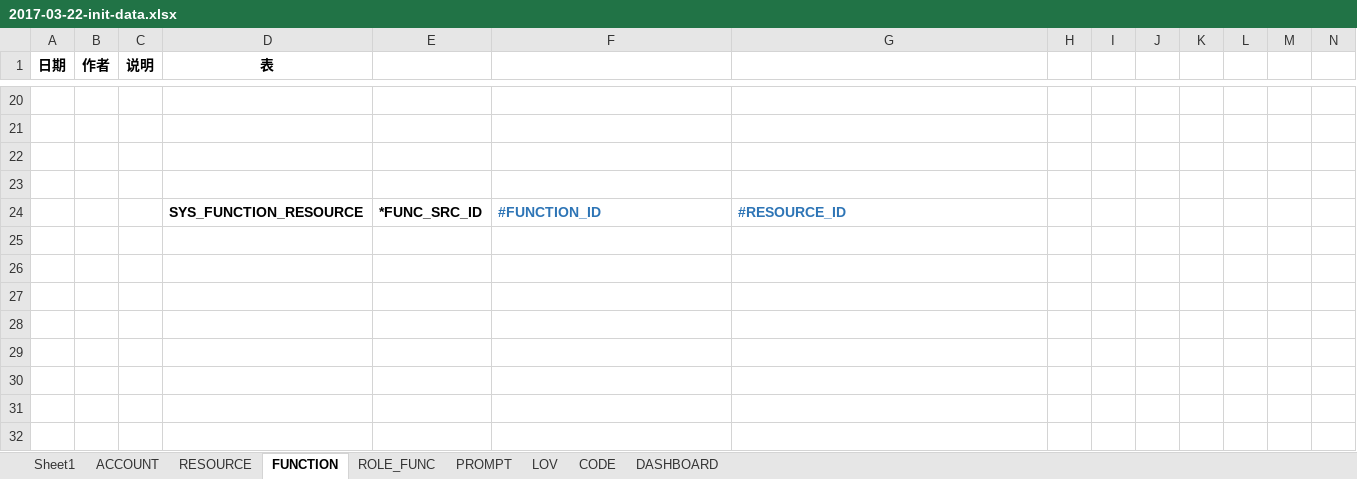
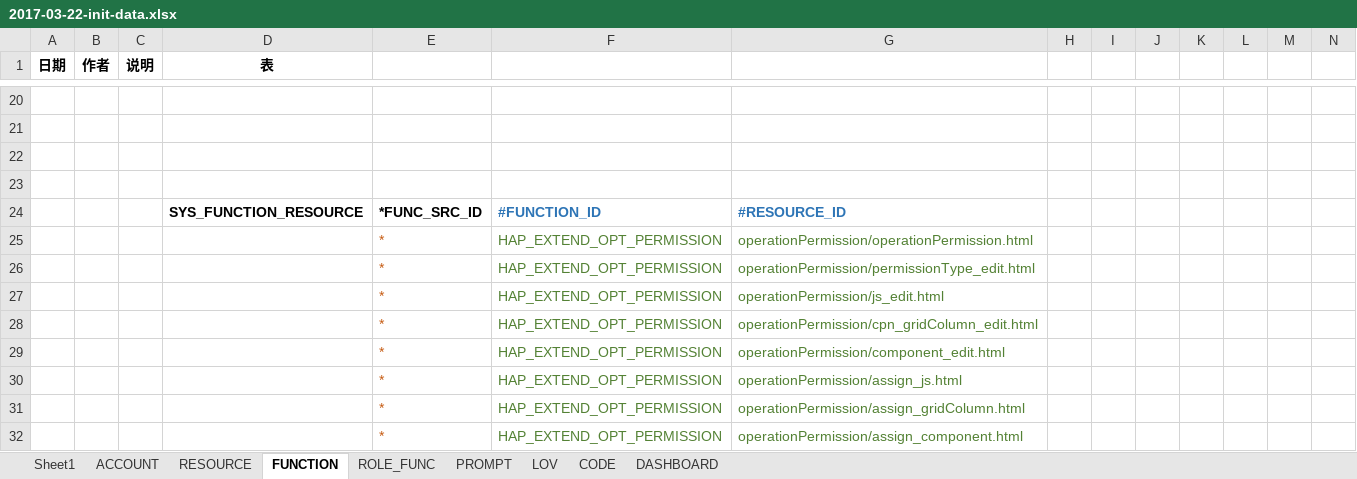
Before and after one commit to liuneng1994/HAP_ext, an Excel workbook: core-db/src/main/java/hap/extend/core/db/data/2017-03-22-init-data.xlsx, sheet FUNCTION, drawn as a sheet; only a part is shown, gaps mark what is left out; values as stored, in another font and other column widths than the file's, no borders; rows hold the shown columns only; the diff names each change by its address in the sheet, - before the commit and + after, or states it on an @@ line.

```diff
--- a/core-db/src/main/java/hap/extend/core/db/data/2017-03-22-init-data.xlsx (sheet FUNCTION)
+++ b/core-db/src/main/java/hap/extend/core/db/data/2017-03-22-init-data.xlsx (sheet FUNCTION)
+row 25:  |  |  |  | * | HAP_EXTEND_OPT_PERMISSION | operationPermission/operationPermission.html
+row 26:  |  |  |  | * | HAP_EXTEND_OPT_PERMISSION | operationPermission/permissionType_edit.html
+row 27:  |  |  |  | * | HAP_EXTEND_OPT_PERMISSION | operationPermission/js_edit.html
+row 28:  |  |  |  | * | HAP_EXTEND_OPT_PERMISSION | operationPermission/cpn_gridColumn_edit.html
+row 29:  |  |  |  | * | HAP_EXTEND_OPT_PERMISSION | operationPermission/component_edit.html
+row 30:  |  |  |  | * | HAP_EXTEND_OPT_PERMISSION | operationPermission/assign_js.html
+row 31:  |  |  |  | * | HAP_EXTEND_OPT_PERMISSION | operationPermission/assign_gridColumn.html
+row 32:  |  |  |  | * | HAP_EXTEND_OPT_PERMISSION | operationPermission/assign_component.html
```
Also changed, not shown: sheet RESOURCE.
